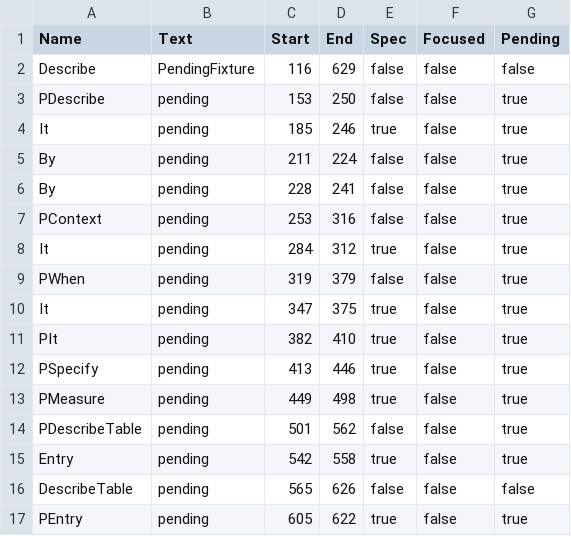
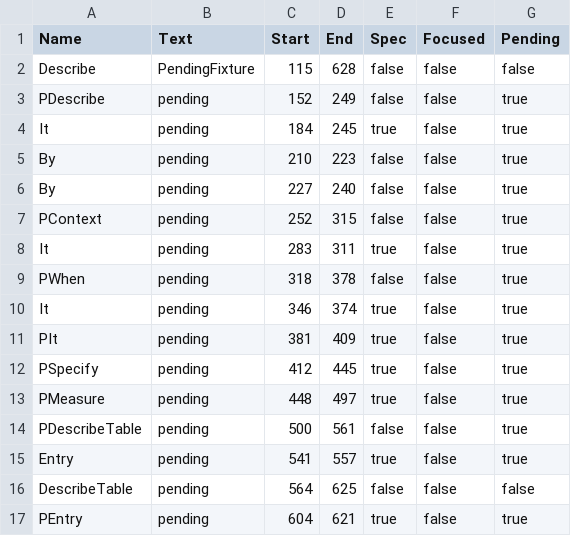
Before and after one commit to onsi/ginkgo, a CSV file: ginkgo/outline/_testdata/pending_test.go.csv, drawn as a sheet.

Commit message:
outline: Report absolute offsets of spec/container start and end positions (#763)

```diff
--- a/ginkgo/outline/_testdata/pending_test.go.csv
+++ b/ginkgo/outline/_testdata/pending_test.go.csv
@@ -1,17 +1,17 @@
 Name,Text,Start,End,Spec,Focused,Pending
-Describe,PendingFixture,116,629,false,false,false
-PDescribe,pending,153,250,false,false,true
-It,pending,185,246,true,false,true
-By,pending,211,224,false,false,true
-By,pending,228,241,false,false,true
-PContext,pending,253,316,false,false,true
-It,pending,284,312,true,false,true
-PWhen,pending,319,379,false,false,true
-It,pending,347,375,true,false,true
-PIt,pending,382,410,true,false,true
-PSpecify,pending,413,446,true,false,true
-PMeasure,pending,449,498,true,false,true
-PDescribeTable,pending,501,562,false,false,true
-Entry,pending,542,558,true,false,true
-DescribeTable,pending,565,626,false,false,false
-PEntry,pending,605,622,true,false,true
+Describe,PendingFixture,115,628,false,false,false
+PDescribe,pending,152,249,false,false,true
+It,pending,184,245,true,false,true
+By,pending,210,223,false,false,true
+By,pending,227,240,false,false,true
+PContext,pending,252,315,false,false,true
+It,pending,283,311,true,false,true
+PWhen,pending,318,378,false,false,true
+It,pending,346,374,true,false,true
+PIt,pending,381,409,true,false,true
+PSpecify,pending,412,445,true,false,true
+PMeasure,pending,448,497,true,false,true
+PDescribeTable,pending,500,561,false,false,true
+Entry,pending,541,557,true,false,true
+DescribeTable,pending,564,625,false,false,false
+PEntry,pending,604,621,true,false,true
```
Also changed, not shown: 20 other files.
